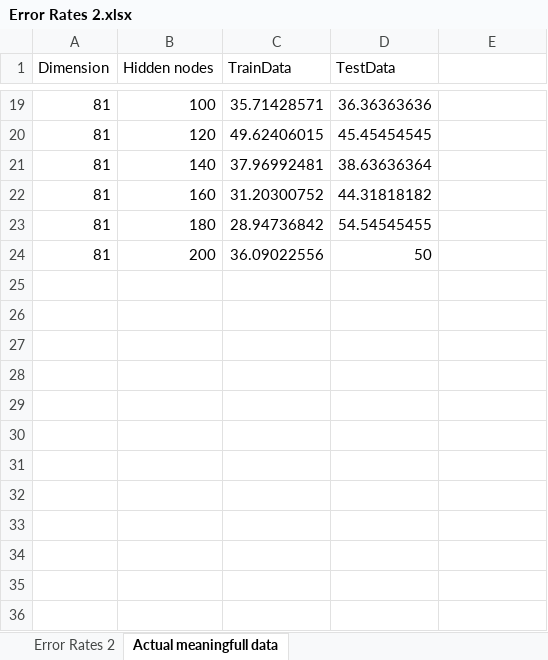
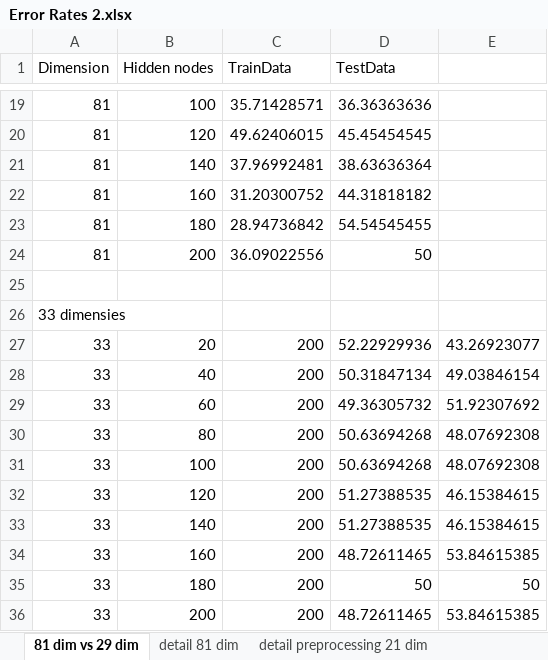
Before and after one commit to dverstee/MLProject, an Excel workbook: Error Rates 2.xlsx, sheet 81 dim vs 29 dim, drawn as a sheet; only a part is shown, gaps mark what is left out; values as stored, in another font and other column widths than the file's, no borders; charts and pictures not drawn; the diff names each change by its address in the sheet, - before the commit and + after, or states it on an @@ line.

```diff
--- a/Error Rates 2.xlsx (sheet 81 dim vs 29 dim)
+++ b/Error Rates 2.xlsx (sheet 81 dim vs 29 dim)
-sheet tab: Actual meaningfull data
+sheet tab: 81 dim vs 29 dim
-sheet tab: Error Rates 2
+sheet tab: detail 81 dim
+sheet tab: detail preprocessing 21 dim
+row 25: (empty)
+row 26: 33 dimensies
+row 27: 33 | 20 | 200 | 52.22929936 | 43.26923077
+row 28: 33 | 40 | 200 | 50.31847134 | 49.03846154
+row 29: 33 | 60 | 200 | 49.36305732 | 51.92307692
+row 30: 33 | 80 | 200 | 50.63694268 | 48.07692308
+row 31: 33 | 100 | 200 | 50.63694268 | 48.07692308
+row 32: 33 | 120 | 200 | 51.27388535 | 46.15384615
+row 33: 33 | 140 | 200 | 51.27388535 | 46.15384615
+row 34: 33 | 160 | 200 | 48.72611465 | 53.84615385
+row 35: 33 | 180 | 200 | 50 | 50
+row 36: 33 | 200 | 200 | 48.72611465 | 53.84615385
```
Also changed, not shown: charts or pictures, 6 other files.
